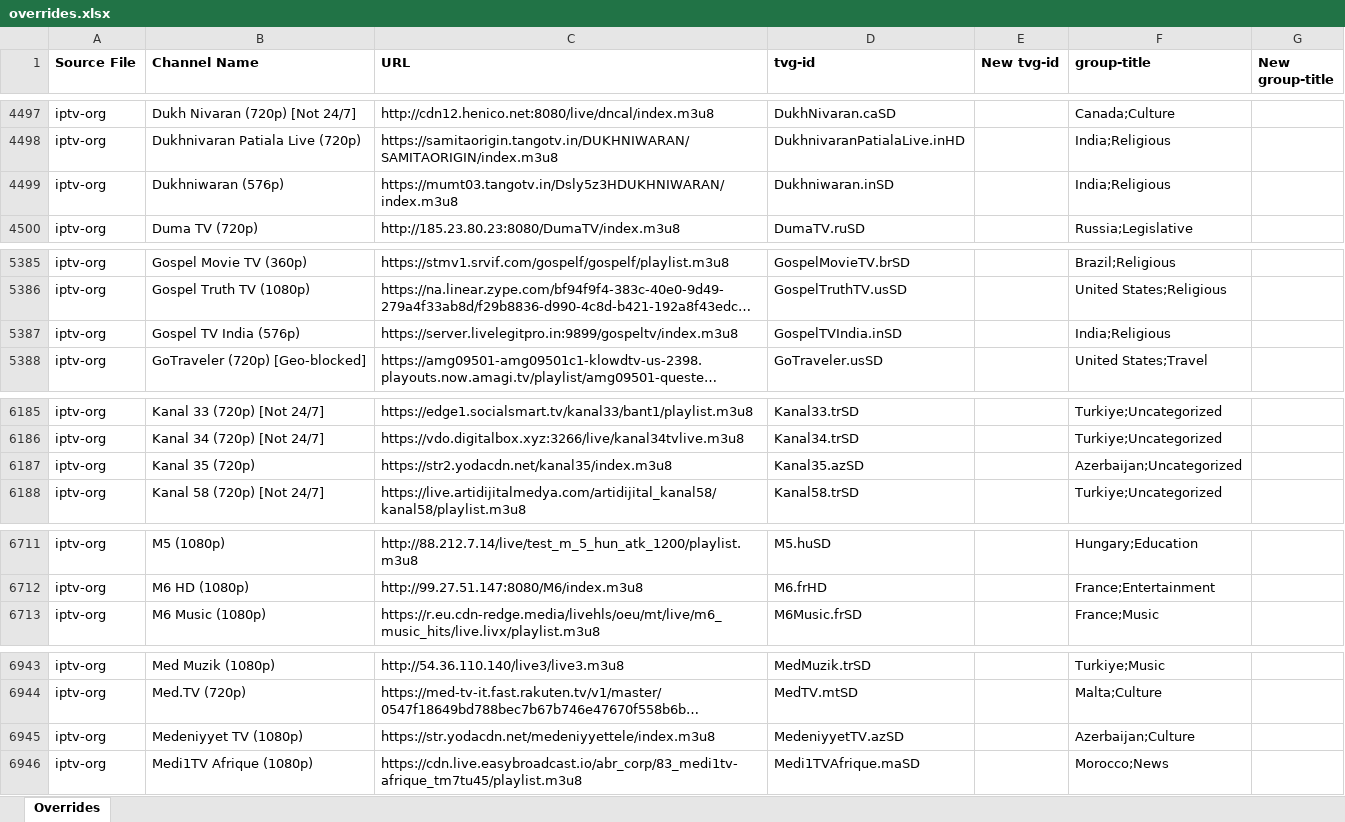
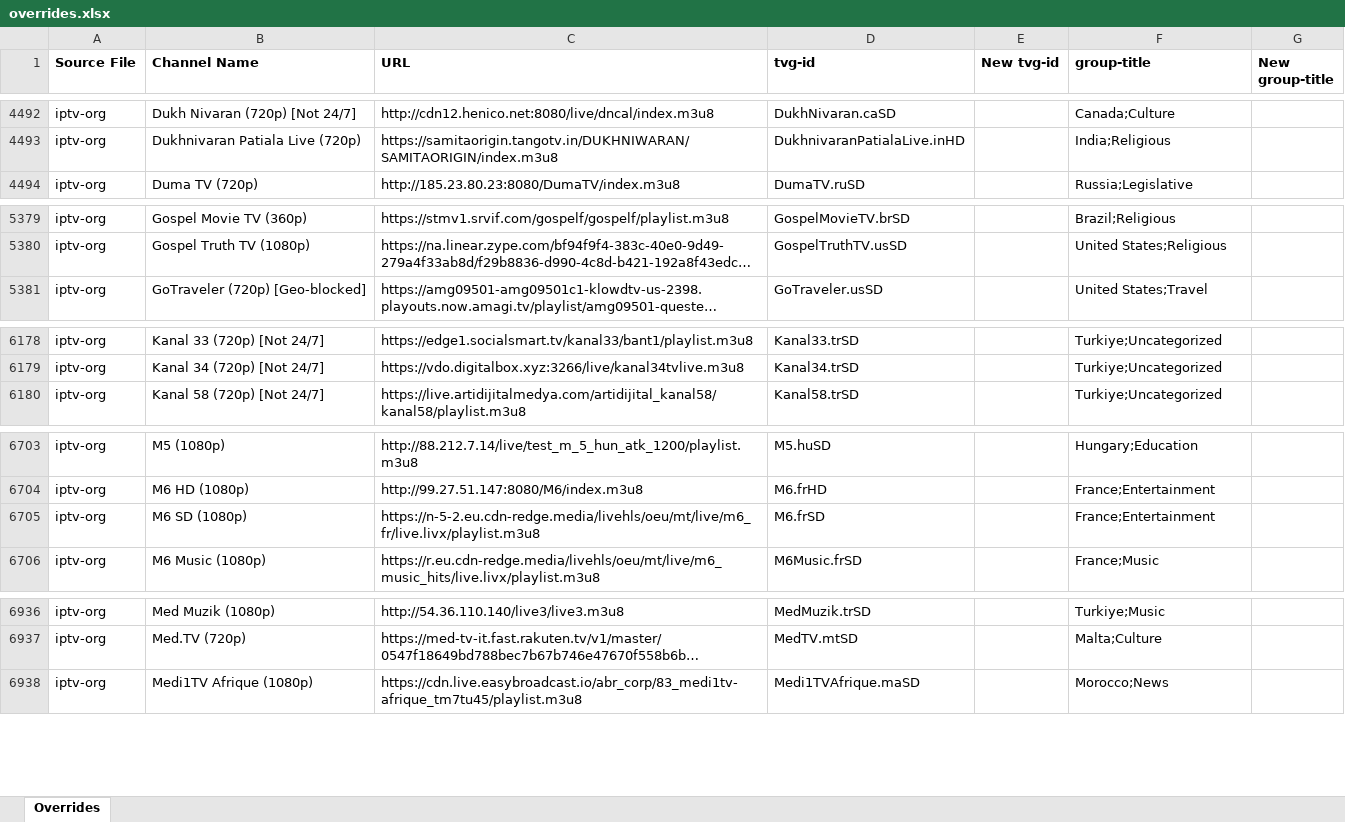
Before and after one commit to karya-media/tv, an Excel workbook: data/overrides.xlsx, sheet Overrides, drawn as a sheet; only a part is shown, gaps mark what is left out; long unchanged cells end in …; values as stored, in another font and other column widths than the file's, no borders; removed rows and columns are numbered as before the commit, all else as after; the diff covers the shown part only; the diff names each change by its address in the sheet, - before the commit and + after, or states it on an @@ line.

```diff
--- a/data/overrides.xlsx (sheet Overrides)
+++ b/data/overrides.xlsx (sheet Overrides)
-row 4499: iptv-org | Dukhniwaran (576p) | https://mumt03.tangotv.in/Dsly5z3HDUKHNIWARAN/index.m3u8 | Dukhniwaran.inSD |  | India;Religious
-row 5387: iptv-org | Gospel TV India (576p) | https://server.livelegitpro.in:9899/gospeltv/index.m3u8 | GospelTVIndia.inSD |  | India;Religious
-row 6187: iptv-org | Kanal 35 (720p) | https://str2.yodacdn.net/kanal35/index.m3u8 | Kanal35.azSD |  | Azerbaijan;Uncategorized
+row 6705: iptv-org | M6 SD (1080p) | https://n-5-2.eu.cdn-redge.media/livehls/oeu/mt/live/m6_fr/live.livx/playlist.m3u8 | M6.frSD |  | France;Entertainment
-row 6945: iptv-org | Medeniyyet TV (1080p) | https://str.yodacdn.net/medeniyyettele/index.m3u8 | MedeniyyetTV.azSD |  | Azerbaijan;Culture
```
Also changed, not shown: 10 added rows, 14 removed rows, 4 moved rows and 137 edited cells elsewhere in this sheet, 6 other files.
